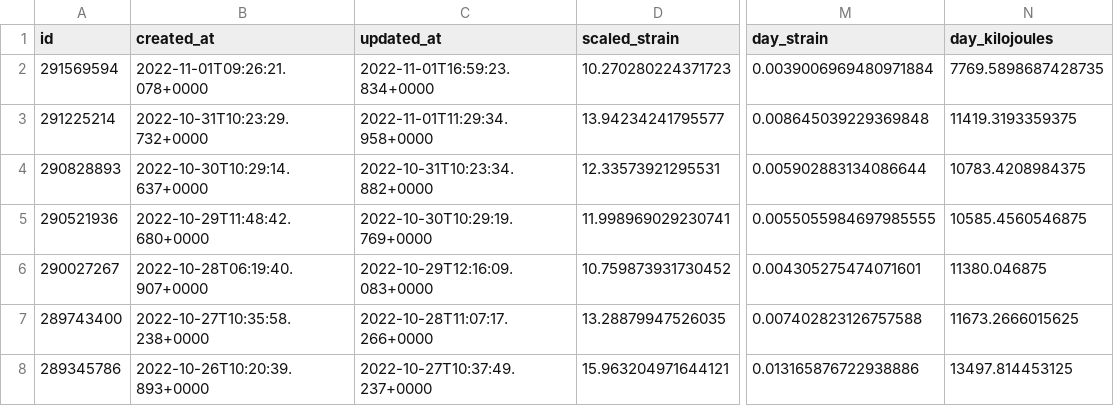
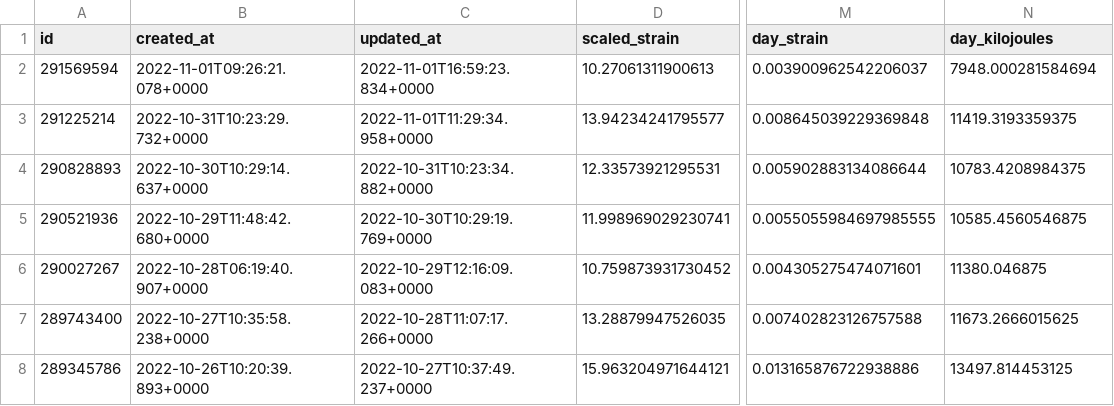
Before and after one commit to jrozra200/jakes_health_kit, a CSV file: data/cycles.csv, drawn as a sheet; only a part is shown, gaps mark what is left out; the diff names each change by its address in the sheet, - before the commit and + after, or states it on an @@ line.

```diff
--- a/data/cycles.csv
+++ b/data/cycles.csv
-D2 (scaled_strain): 10.270280224371723
+D2 (scaled_strain): 10.27061311900613
-M2 (day_strain): 0.0039006969480971884
+M2 (day_strain): 0.003900962542206037
-N2 (day_kilojoules): 7769.5898687428735
+N2 (day_kilojoules): 7948.000281584694
```
Also changed, not shown: data/sleeps.csv, 3 other files.
